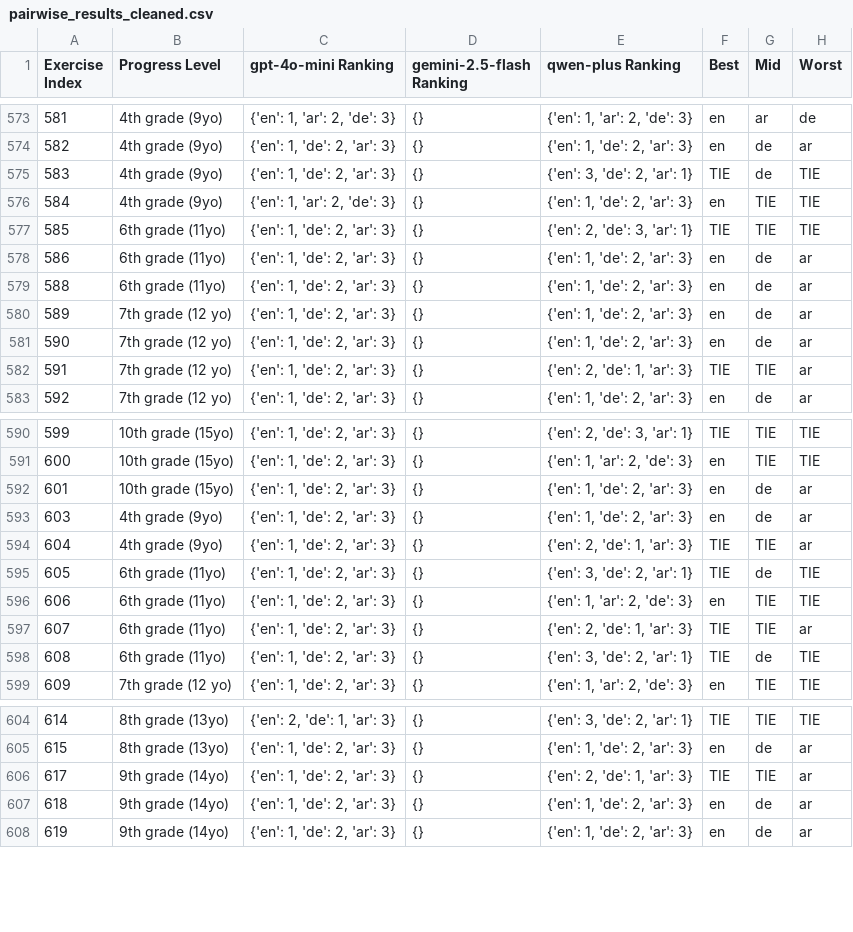
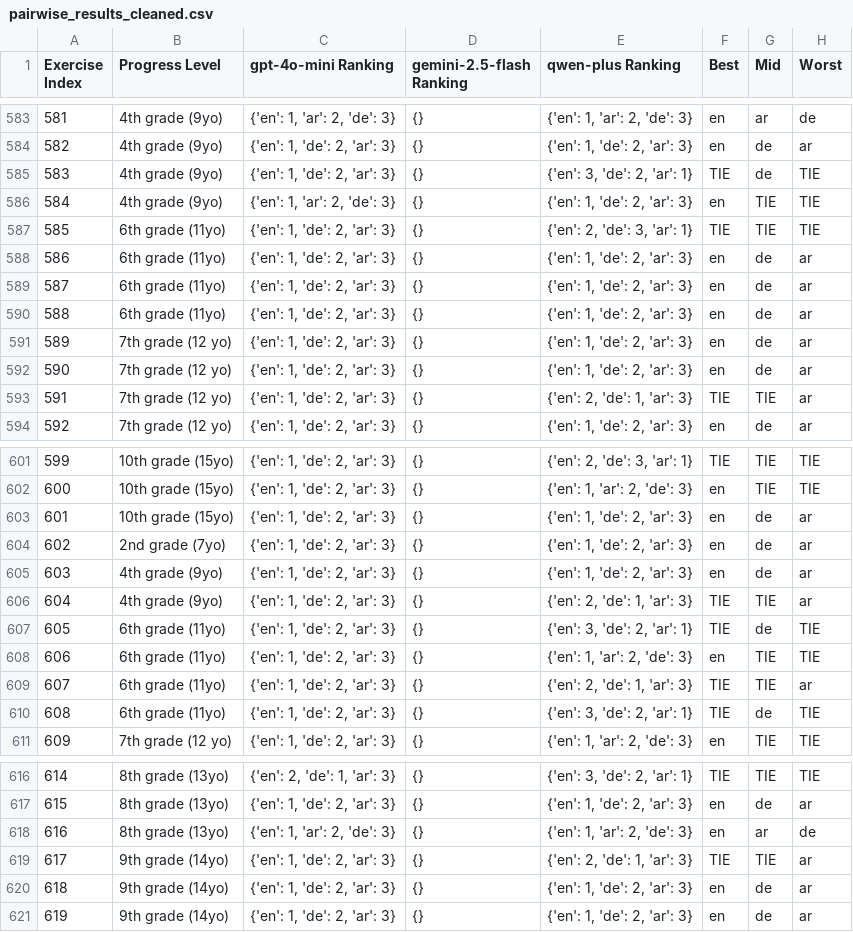
Before and after one commit to iug-htw/solution_evaluator, a CSV file: gemini/pairwise_results_cleaned.csv, drawn as a sheet; only a part is shown, gaps mark what is left out; the diff covers the shown part only; the diff names each change by its address in the sheet, - before the commit and + after, or states it on an @@ line.

Commit message:
re-evaluating skipped exercises

```diff
--- a/gemini/pairwise_results_cleaned.csv
+++ b/gemini/pairwise_results_cleaned.csv
@@ column A (Exercise Index) renumbered between rows 480 and 589 @@
+row 590: 588 | 6th grade (11yo) | {'en': 1, 'de': 2, 'ar': 3} | {} | {'en': 1, 'de': 2, 'ar': 3} | en | de | ar
+row 604: 602 | 2nd grade (7yo) | {'en': 1, 'de': 2, 'ar': 3} | {} | {'en': 1, 'de': 2, 'ar': 3} | en | de | ar
+row 618: 616 | 8th grade (13yo) | {'en': 1, 'ar': 2, 'de': 3} | {} | {'en': 1, 'ar': 2, 'de': 3} | en | ar | de
```
Also changed, not shown: 10 added rows elsewhere in this file, 12 other files.
